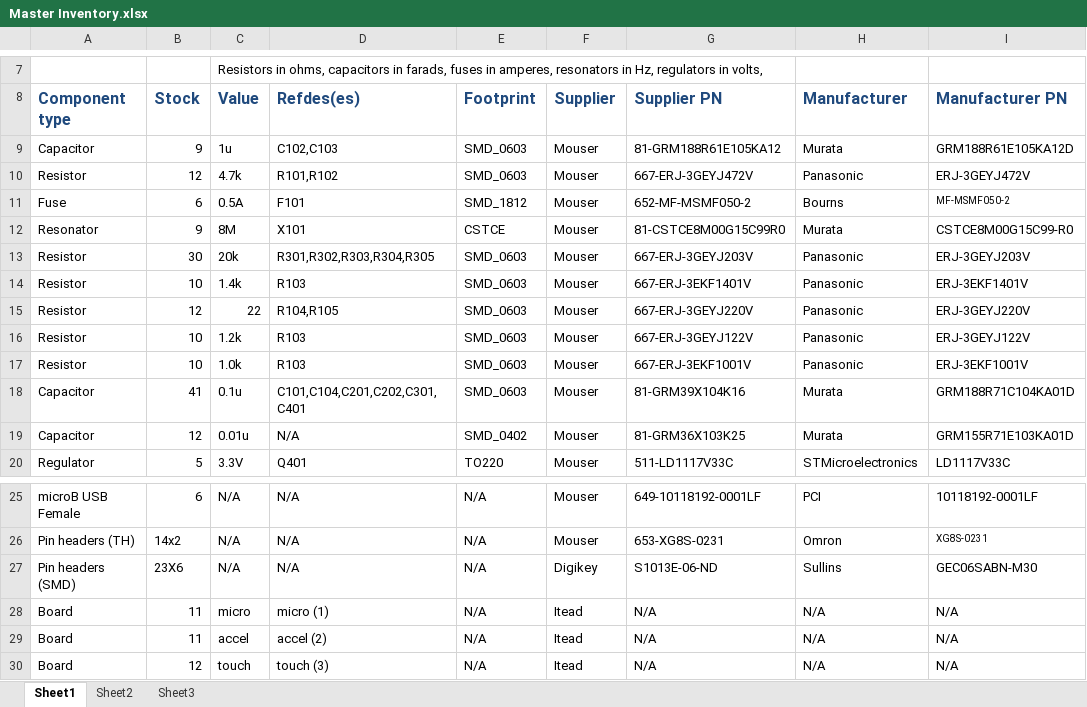
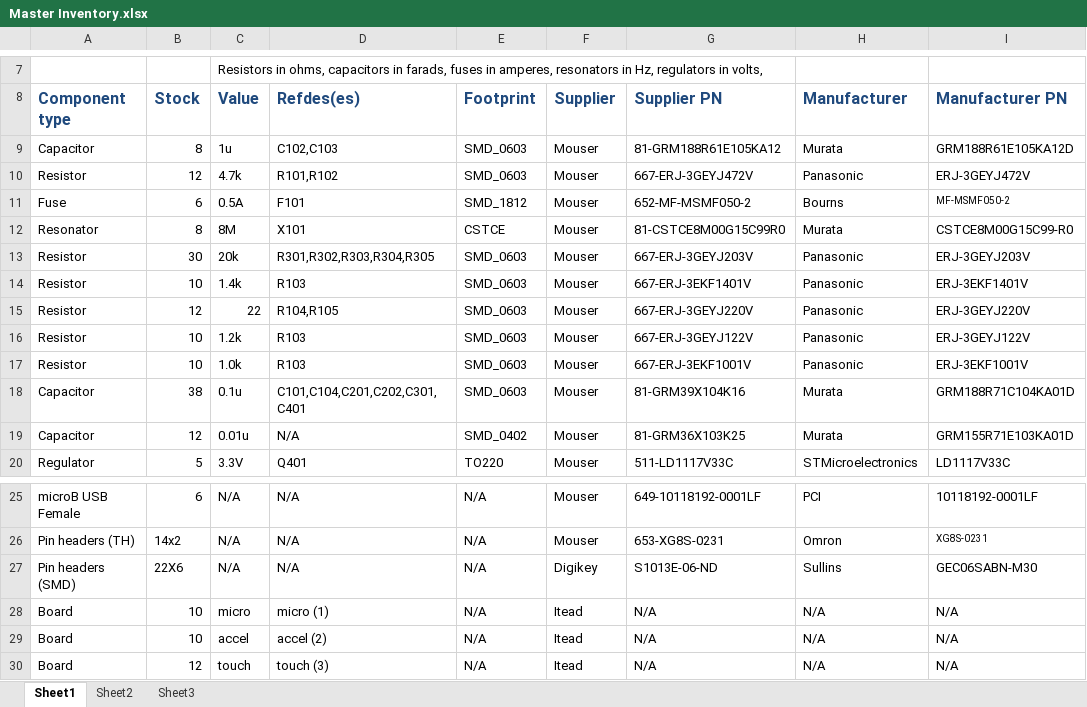
Before and after one commit to ErikJohnsonCU/Tesa, an Excel workbook: Inventory and Acquisitions/Master Inventory.xlsx, sheet Sheet1, drawn as a sheet; only a part is shown, gaps mark what is left out; values as stored, in another font and other column widths than the file's, no borders; the diff names each change by its address in the sheet, - before the commit and + after, or states it on an @@ line.

Commit message:
Inventory update
Should really be done immediately after parts are used, but Adam is
having trouble figuring out github.

```diff
--- a/Inventory and Acquisitions/Master Inventory.xlsx (sheet Sheet1)
+++ b/Inventory and Acquisitions/Master Inventory.xlsx (sheet Sheet1)
-B9 (Stock): 9
+B9 (Stock): 8
-B12 (Stock): 9
+B12 (Stock): 8
-B18 (Stock): 41
+B18 (Stock): 38
-B27 (Stock): 23X6
+B27 (Stock): 22X6
-B28:B29 (Stock): 11
+B28:B29 (Stock): 10
```
